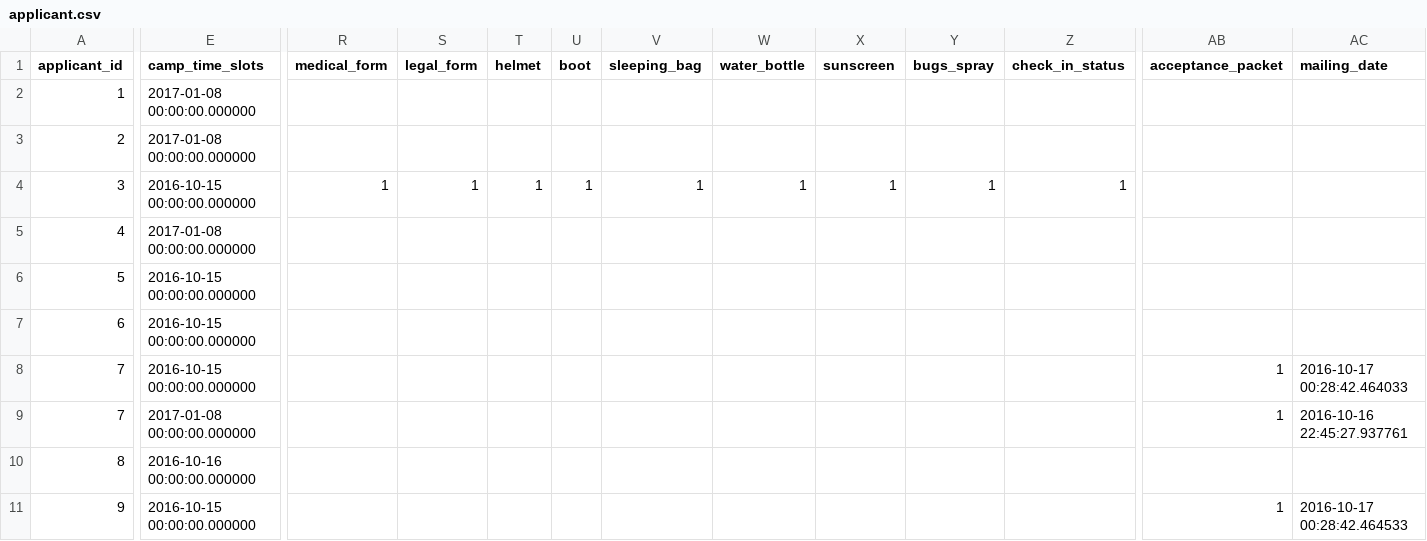
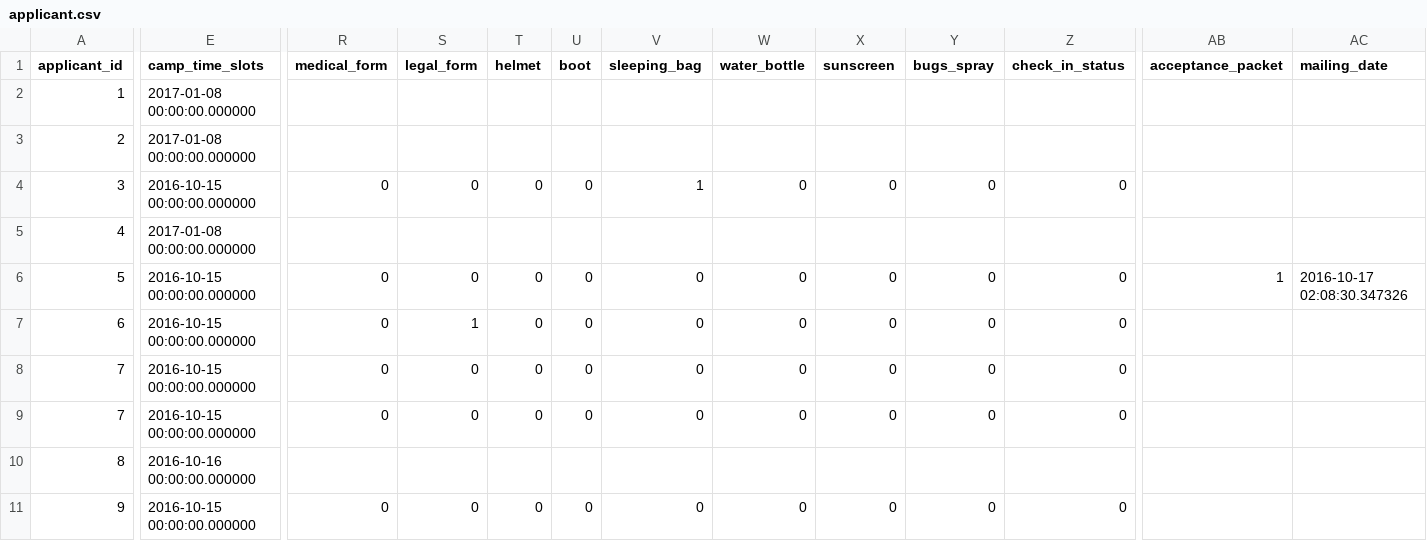
Before and after one commit to karbmk/CGU_software_development, a CSV file: Gila_Breath_Camp/Code/Csv/applicant.csv, drawn as a sheet; only a part is shown, gaps mark what is left out; the diff covers the shown part only; the diff names each change by its address in the sheet, - before the commit and + after, or states it on an @@ line.

```diff
--- a/Gila_Breath_Camp/Code/Csv/applicant.csv
+++ b/Gila_Breath_Camp/Code/Csv/applicant.csv
-R4 (medical_form): 1
+R4 (medical_form): 0
-S4 (legal_form): 1
+S4 (legal_form): 0
-T4 (helmet): 1
+T4 (helmet): 0
-U4 (boot): 1
+U4 (boot): 0
-W4 (water_bottle): 1
+W4 (water_bottle): 0
-X4 (sunscreen): 1
+X4 (sunscreen): 0
-Y4 (bugs_spray): 1
+Y4 (bugs_spray): 0
-Z4 (check_in_status): 1
+Z4 (check_in_status): 0
-R6:R9 (medical_form): (empty)
+R6:R9 (medical_form): 0
-S6 (legal_form): (empty)
+S6 (legal_form): 0
-T6:T9 (helmet): (empty)
+T6:T9 (helmet): 0
-U6:U9 (boot): (empty)
+U6:U9 (boot): 0
-V6:V9 (sleeping_bag): (empty)
+V6:V9 (sleeping_bag): 0
-W6:W9 (water_bottle): (empty)
+W6:W9 (water_bottle): 0
-X6:X9 (sunscreen): (empty)
+X6:X9 (sunscreen): 0
-Y6:Y9 (bugs_spray): (empty)
+Y6:Y9 (bugs_spray): 0
-Z6:Z9 (check_in_status): (empty)
+Z6:Z9 (check_in_status): 0
-AB6 (acceptance_packet): (empty)
+AB6 (acceptance_packet): 1
-AC6 (mailing_date): (empty)
+AC6 (mailing_date): 2016-10-17 02:08:30.347326
-S7 (legal_form): (empty)
+S7 (legal_form): 1
-S8:S9 (legal_form): (empty)
+S8:S9 (legal_form): 0
-AB8:AB9 (acceptance_packet): 1
+AB8:AB9 (acceptance_packet): (empty)
-AC8 (mailing_date): 2016-10-17 00:28:42.464033
+AC8 (mailing_date): (empty)
-E9 (camp_time_slots): 2017-01-08 00:00:00.000000
+E9 (camp_time_slots): 2016-10-15 00:00:00.000000
-AC9 (mailing_date): 2016-10-16 22:45:27.937761
+AC9 (mailing_date): (empty)
-R11 (medical_form): (empty)
+R11 (medical_form): 0
-S11 (legal_form): (empty)
+S11 (legal_form): 0
-T11 (helmet): (empty)
+T11 (helmet): 0
-U11 (boot): (empty)
+U11 (boot): 0
-V11 (sleeping_bag): (empty)
+V11 (sleeping_bag): 0
-W11 (water_bottle): (empty)
+W11 (water_bottle): 0
-X11 (sunscreen): (empty)
+X11 (sunscreen): 0
-Y11 (bugs_spray): (empty)
+Y11 (bugs_spray): 0
-Z11 (check_in_status): (empty)
+Z11 (check_in_status): 0
-AB11 (acceptance_packet): 1
+AB11 (acceptance_packet): (empty)
-AC11 (mailing_date): 2016-10-17 00:28:42.464533
+AC11 (mailing_date): (empty)
```
Also changed, not shown: 1 edited cell elsewhere in this file, 3 other files.
